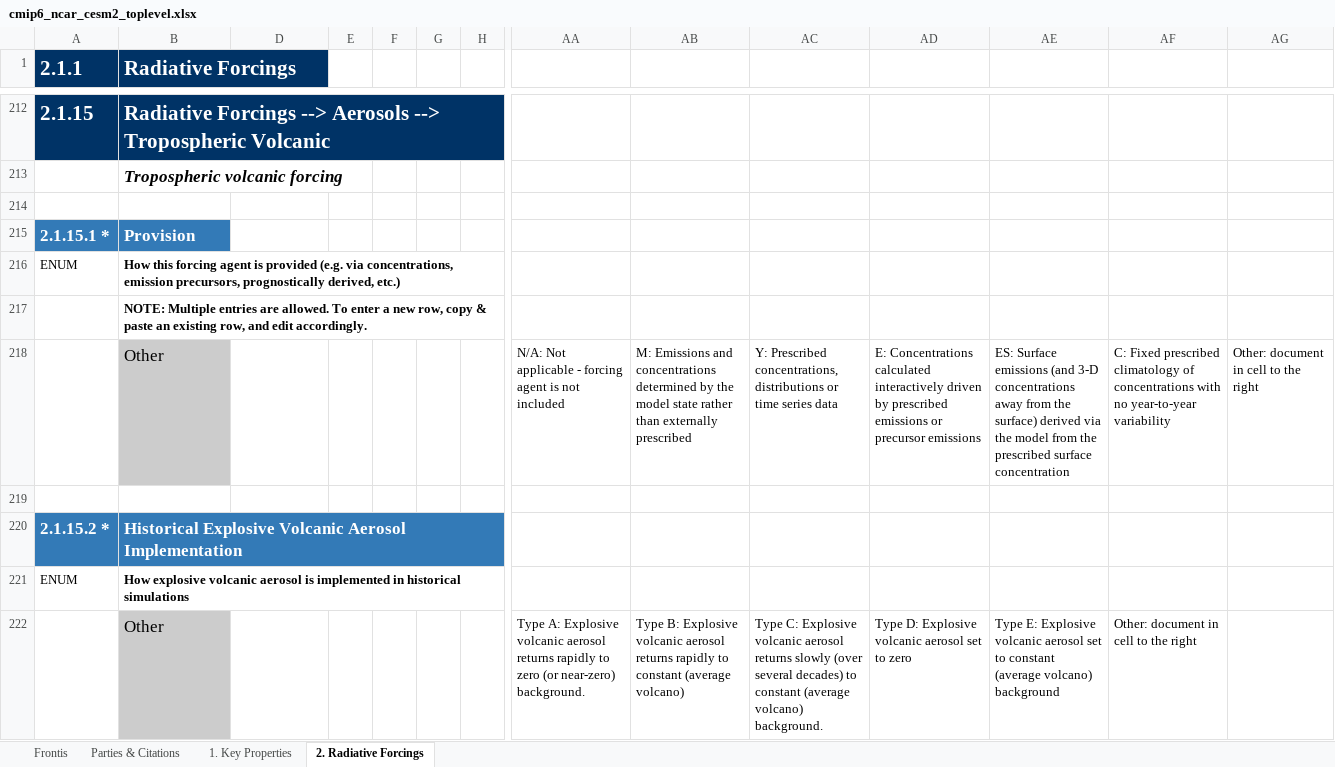
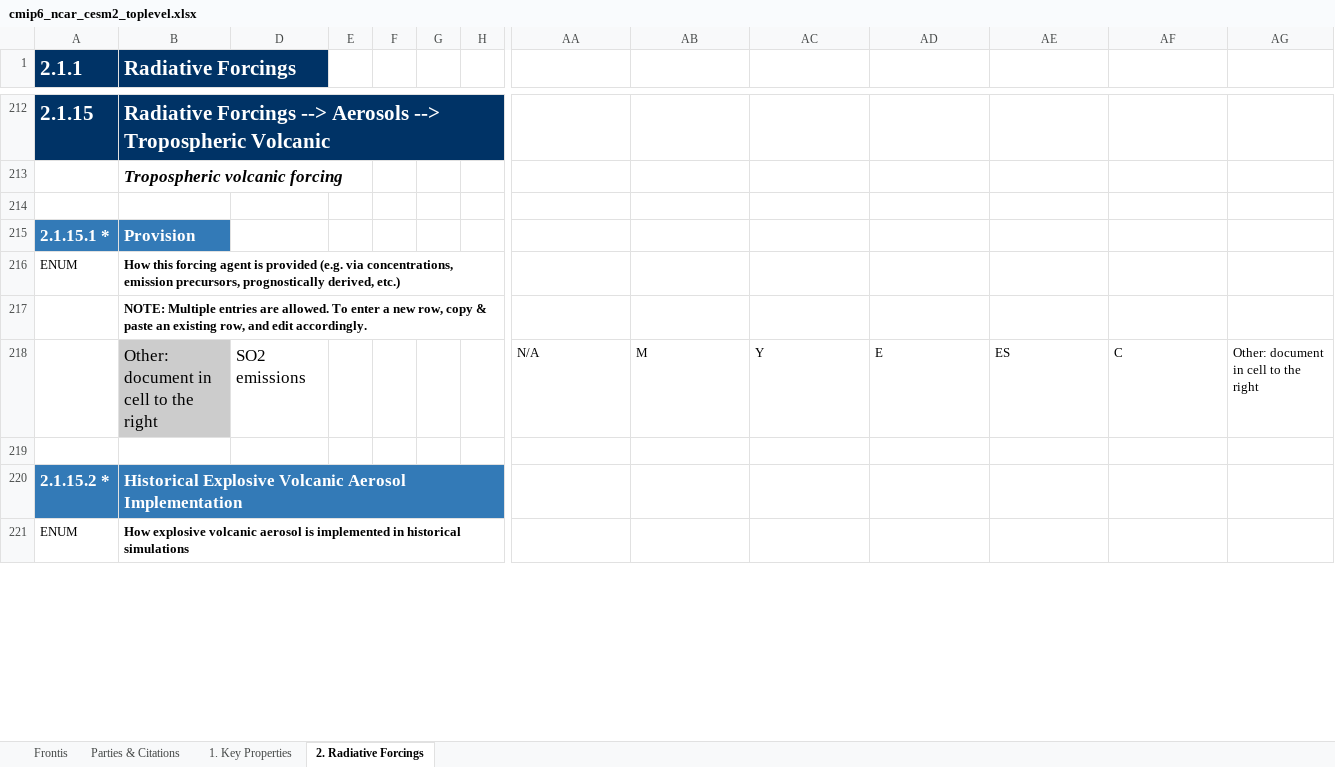
Before and after one commit to ES-DOC-INSTITUTIONAL/ncar, an Excel workbook: cmip6/models/cesm2/cmip6_ncar_cesm2_toplevel.xlsx, sheet 2. Radiative Forcings, drawn as a sheet; only a part is shown, gaps mark what is left out; values as stored, in another font and other column widths than the file's, no borders; removed rows and columns are numbered as before the commit, all else as after; rows hold the shown columns only; the diff covers the shown part only; the diff names each change by its address in the sheet, - before the commit and + after, or states it on an @@ line.

Commit message:
Revert "rebuilt-spreadsheets"
This reverts commit 13dd0c66e95490ae50b99e6ab22c5ecf69b9eee8.

```diff
--- a/cmip6/models/cesm2/cmip6_ncar_cesm2_toplevel.xlsx (sheet 2. Radiative Forcings)
+++ b/cmip6/models/cesm2/cmip6_ncar_cesm2_toplevel.xlsx (sheet 2. Radiative Forcings)
-row 218:  | Other |  |  |  |  |  | N/A: Not applicable - forcing agent is not included | M: Emissions and concentrations determined by the model state rather than externally prescribed | Y: Prescribed concentrations, distributions or time series data | E: Concentrations calculated interactively driven by prescribed emissions or precursor emissions | ES: Surface emissions (and 3-D concentrations away from the surface) derived via the model from the prescribed surface concentration | C: Fixed prescribed climatology of concentrations with no year-to-year variability | Other: document in cell to the right
+row 218:  | Other: document in cell to the right | SO2 emissions |  |  |  |  | N/A | M | Y | E | ES | C | Other: document in cell to the right
-row 222:  | Other |  |  |  |  |  | Type A: Explosive volcanic aerosol returns rapidly to zero (or near-zero) background. | Type B: Explosive volcanic aerosol returns rapidly to constant (average volcano) | Type C: Explosive volcanic aerosol returns slowly (over several decades) to constant (average volcano) background. | Type D: Explosive volcanic aerosol set to zero | Type E: Explosive volcanic aerosol set to constant (average volcano) background | Other: document in cell to the right
```
Also changed, not shown: 22 added rows and 21 removed rows elsewhere in this sheet, sheet 1. Key Properties, sheet Parties & Citations, sheet Frontis, cmip6/models/cesm2/cmip6_ncar_cesm2_ocnbgchem.xlsx, 25 other files.
